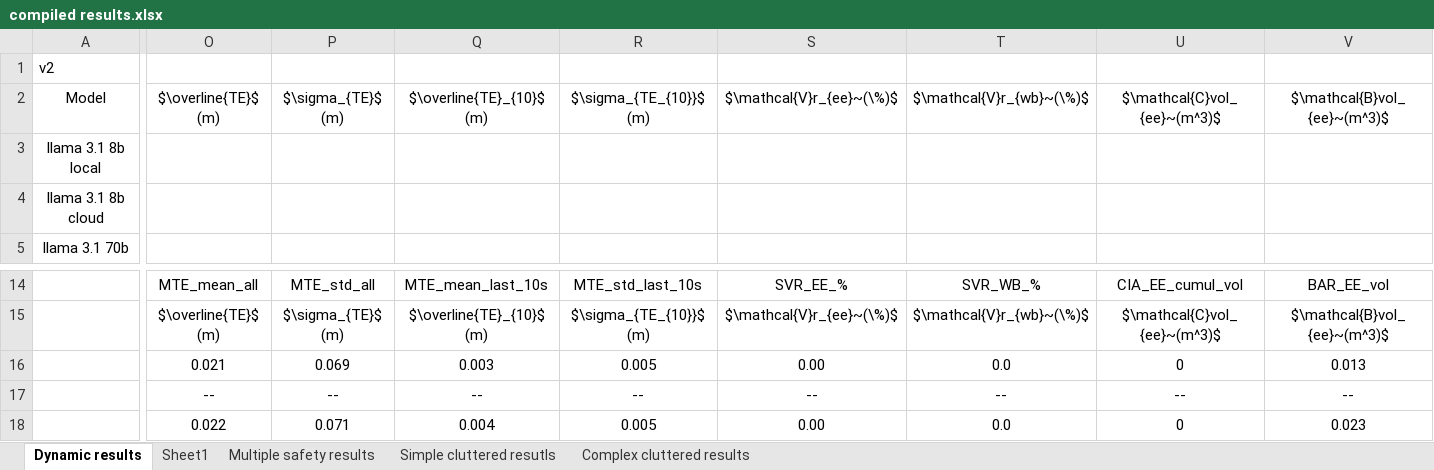
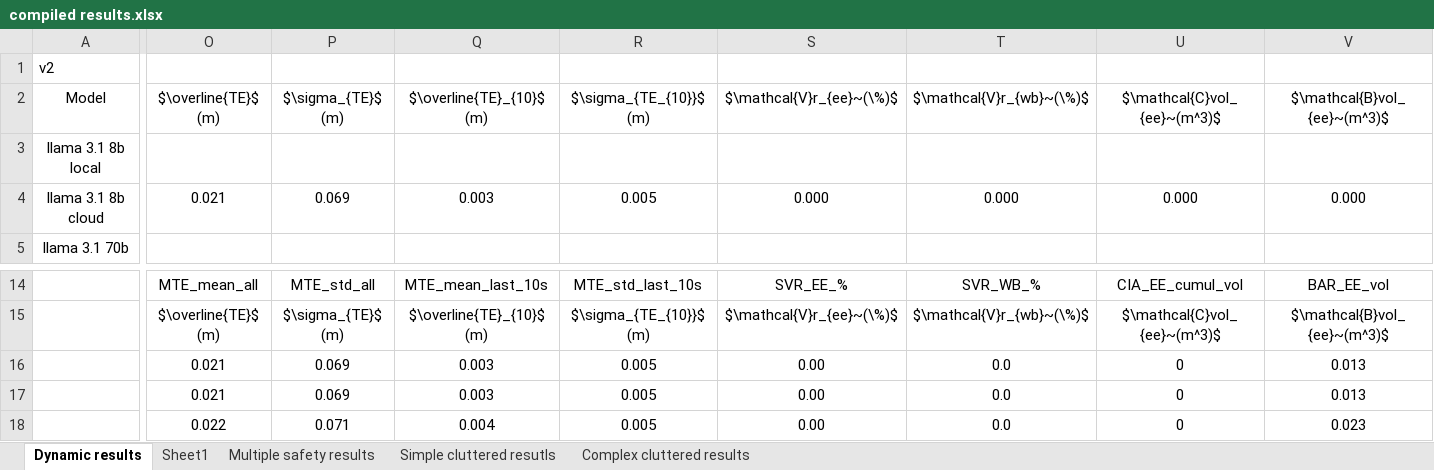
Before and after one commit to eak0mo/aims-project, an Excel workbook: results/compiled results.xlsx, sheet Dynamic results, drawn as a sheet; only a part is shown, gaps mark what is left out; values as stored, in another font and other column widths than the file's, no borders; removed rows and columns are numbered as before the commit, all else as after; rows hold the shown columns only; the diff covers the shown part only; the diff names each change by its address in the sheet, - before the commit and + after, or states it on an @@ line.

Commit message:
fixed wrong multiple safety results and updated box plots and figure results

```diff
--- a/results/compiled results.xlsx (sheet Dynamic results)
+++ b/results/compiled results.xlsx (sheet Dynamic results)
-O4 ($\overline{TE}$ (m)): (empty)
+O4 ($\overline{TE}$ (m)): 0.021
-P4 ($\sigma_{TE}$ (m)): (empty)
+P4 ($\sigma_{TE}$ (m)): 0.069
-Q4 ($\overline{TE}_{10}$ (m)): (empty)
+Q4 ($\overline{TE}_{10}$ (m)): 0.003
-R4 ($\sigma_{TE_{10}}$ (m)): (empty)
+R4 ($\sigma_{TE_{10}}$ (m)): 0.005
-S4 ($\mathcal{V}r_{ee}~(\%)$): (empty)
+S4 ($\mathcal{V}r_{ee}~(\%)$): 0.000
-T4 ($\mathcal{V}r_{wb}~(\%)$): (empty)
+T4 ($\mathcal{V}r_{wb}~(\%)$): 0.000
-U4 ($\mathcal{C}vol_{ee}~(m^3)$): (empty)
+U4 ($\mathcal{C}vol_{ee}~(m^3)$): 0.000
-V4 ($\mathcal{B}vol_{ee}~(m^3)$): (empty)
+V4 ($\mathcal{B}vol_{ee}~(m^3)$): 0.000
-row 17:  | -- | -- | -- | -- | -- | -- | -- | --
+row 17:  | 0.021 | 0.069 | 0.003 | 0.005 | 0.00 | 0.0 | 0 | 0.013
```
Also changed, not shown: 5 edited cells elsewhere in this sheet, sheet Multiple safety results, 54 other files.
